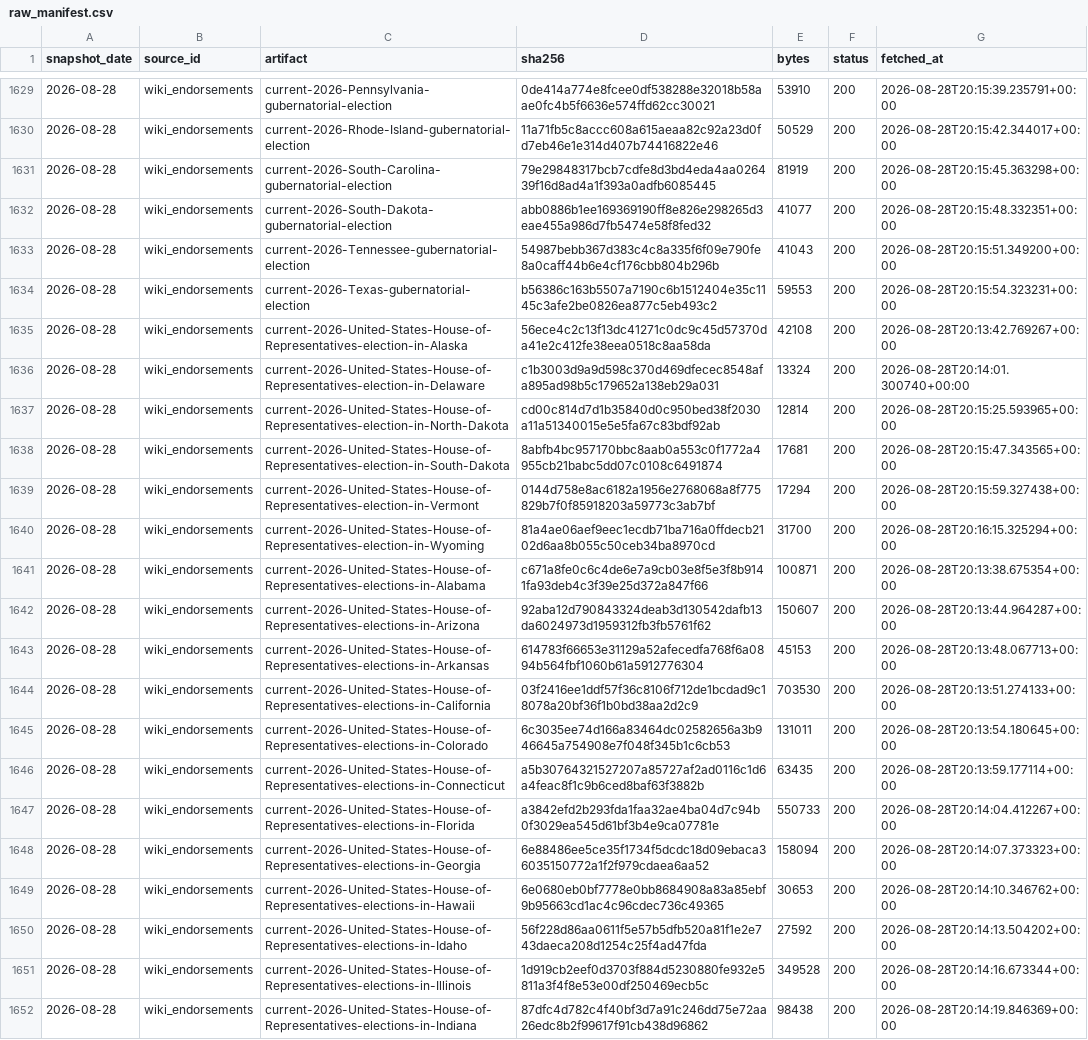
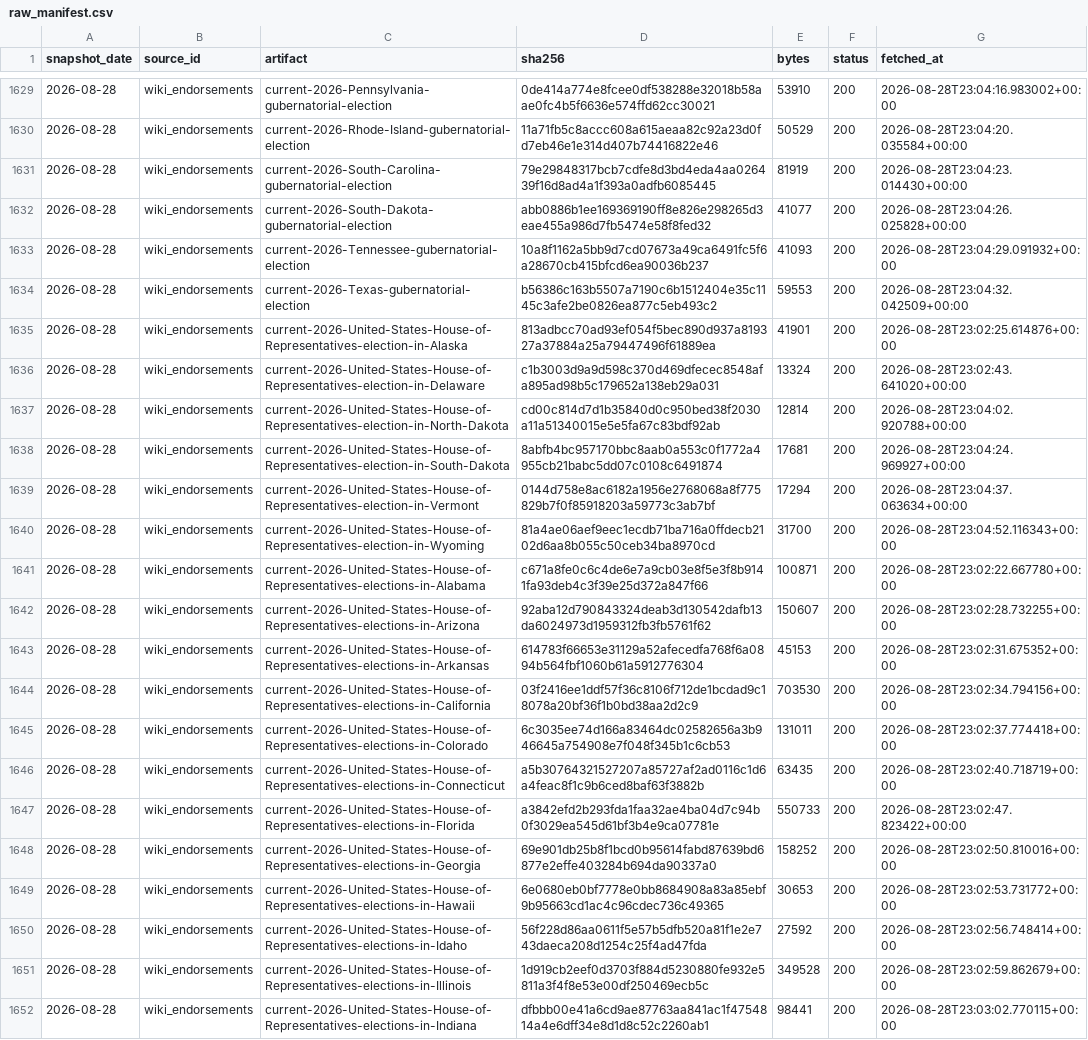
Before and after one commit to kevin-deluca-polisci/KD-website, a CSV file: forecast/data/2026/raw_manifest.csv, drawn as a sheet; only a part is shown, gaps mark what is left out; the diff covers the shown part only; the diff names each change by its address in the sheet, - before the commit and + after, or states it on an @@ line.

```diff
--- a/forecast/data/2026/raw_manifest.csv
+++ b/forecast/data/2026/raw_manifest.csv
-G1629 (fetched_at): 2026-08-28T20:15:39.235791+00:00
+G1629 (fetched_at): 2026-08-28T23:04:16.983002+00:00
-G1630 (fetched_at): 2026-08-28T20:15:42.344017+00:00
+G1630 (fetched_at): 2026-08-28T23:04:20.035584+00:00
-G1631 (fetched_at): 2026-08-28T20:15:45.363298+00:00
+G1631 (fetched_at): 2026-08-28T23:04:23.014430+00:00
-G1632 (fetched_at): 2026-08-28T20:15:48.332351+00:00
+G1632 (fetched_at): 2026-08-28T23:04:26.025828+00:00
-D1633 (sha256): 54987bebb367d383c4c8a335f6f09e790fe8a0caff44b6e4cf176cbb804b296b
+D1633 (sha256): 10a8f1162a5bb9d7cd07673a49ca6491fc5f6a28670cb415bfcd6ea90036b237
-E1633 (bytes): 41043
+E1633 (bytes): 41093
-G1633 (fetched_at): 2026-08-28T20:15:51.349200+00:00
+G1633 (fetched_at): 2026-08-28T23:04:29.091932+00:00
-G1634 (fetched_at): 2026-08-28T20:15:54.323231+00:00
+G1634 (fetched_at): 2026-08-28T23:04:32.042509+00:00
-D1635 (sha256): 56ece4c2c13f13dc41271c0dc9c45d57370da41e2c412fe38eea0518c8aa58da
+D1635 (sha256): 813adbcc70ad93ef054f5bec890d937a819327a37884a25a79447496f61889ea
-E1635 (bytes): 42108
+E1635 (bytes): 41901
-G1635 (fetched_at): 2026-08-28T20:13:42.769267+00:00
+G1635 (fetched_at): 2026-08-28T23:02:25.614876+00:00
-G1636 (fetched_at): 2026-08-28T20:14:01.300740+00:00
+G1636 (fetched_at): 2026-08-28T23:02:43.641020+00:00
-G1637 (fetched_at): 2026-08-28T20:15:25.593965+00:00
+G1637 (fetched_at): 2026-08-28T23:04:02.920788+00:00
-G1638 (fetched_at): 2026-08-28T20:15:47.343565+00:00
+G1638 (fetched_at): 2026-08-28T23:04:24.969927+00:00
-G1639 (fetched_at): 2026-08-28T20:15:59.327438+00:00
+G1639 (fetched_at): 2026-08-28T23:04:37.063634+00:00
-G1640 (fetched_at): 2026-08-28T20:16:15.325294+00:00
+G1640 (fetched_at): 2026-08-28T23:04:52.116343+00:00
-G1641 (fetched_at): 2026-08-28T20:13:38.675354+00:00
+G1641 (fetched_at): 2026-08-28T23:02:22.667780+00:00
-G1642 (fetched_at): 2026-08-28T20:13:44.964287+00:00
+G1642 (fetched_at): 2026-08-28T23:02:28.732255+00:00
-G1643 (fetched_at): 2026-08-28T20:13:48.067713+00:00
+G1643 (fetched_at): 2026-08-28T23:02:31.675352+00:00
-G1644 (fetched_at): 2026-08-28T20:13:51.274133+00:00
+G1644 (fetched_at): 2026-08-28T23:02:34.794156+00:00
-G1645 (fetched_at): 2026-08-28T20:13:54.180645+00:00
+G1645 (fetched_at): 2026-08-28T23:02:37.774418+00:00
-G1646 (fetched_at): 2026-08-28T20:13:59.177114+00:00
+G1646 (fetched_at): 2026-08-28T23:02:40.718719+00:00
-G1647 (fetched_at): 2026-08-28T20:14:04.412267+00:00
+G1647 (fetched_at): 2026-08-28T23:02:47.823422+00:00
-D1648 (sha256): 6e88486ee5ce35f1734f5dcdc18d09ebaca36035150772a1f2f979cdaea6aa52
+D1648 (sha256): 69e901db25b8f1bcd0b95614fabd87639bd6877e2effe403284b694da90337a0
-E1648 (bytes): 158094
+E1648 (bytes): 158252
-G1648 (fetched_at): 2026-08-28T20:14:07.373323+00:00
+G1648 (fetched_at): 2026-08-28T23:02:50.810016+00:00
-G1649 (fetched_at): 2026-08-28T20:14:10.346762+00:00
+G1649 (fetched_at): 2026-08-28T23:02:53.731772+00:00
-G1650 (fetched_at): 2026-08-28T20:14:13.504202+00:00
+G1650 (fetched_at): 2026-08-28T23:02:56.748414+00:00
-G1651 (fetched_at): 2026-08-28T20:14:16.673344+00:00
+G1651 (fetched_at): 2026-08-28T23:02:59.862679+00:00
-D1652 (sha256): 87dfc4d782c4f40bf3d7a91c246dd75e72aa26edc8b2f99617f91cb438d96862
+D1652 (sha256): dfbbb00e41a6cd9ae87763aa841ac1f4754814a4e6dff34e8d1d8c52c2260ab1
-E1652 (bytes): 98438
+E1652 (bytes): 98441
-G1652 (fetched_at): 2026-08-28T20:14:19.846369+00:00
+G1652 (fetched_at): 2026-08-28T23:03:02.770115+00:00
```
Also changed, not shown: 2 added rows and 119 edited cells elsewhere in this file, forecast/data/2026/manifest.csv.
